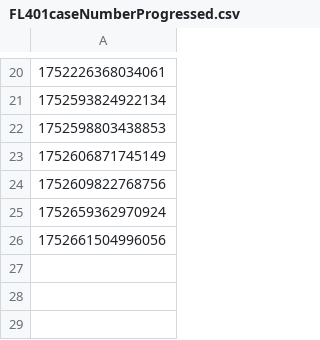
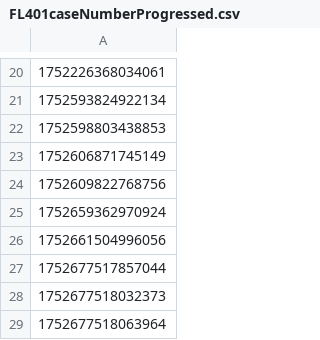
Before and after one commit to hmcts/prl-performance, a CSV file: FL401caseNumberProgressed.csv, drawn as a sheet; only a part is shown, gaps mark what is left out.

```diff
--- a/FL401caseNumberProgressed.csv
+++ b/FL401caseNumberProgressed.csv
@@ -26 +26,4 @@
 1752661504996056
+1752677517857044
+1752677518032373
+1752677518063964
```
Also changed, not shown: AddRAData.csv, 13 other files.
